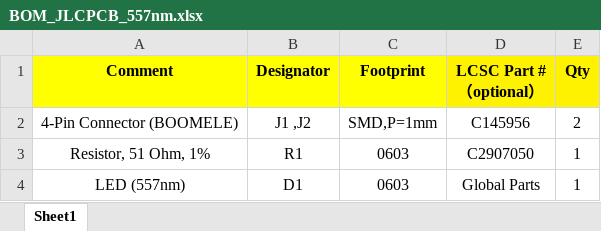
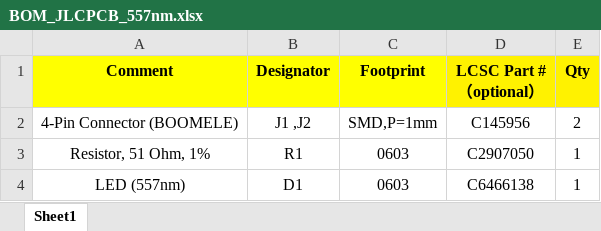
Before and after one commit to iorodeo/basic_led, an Excel workbook: 3V3_0603/557nm/BOM_JLCPCB_557nm.xlsx, sheet Sheet1, drawn as a sheet; values as stored, in another font and other column widths than the file's, no borders; the diff names each change by its address in the sheet, - before the commit and + after, or states it on an @@ line.

```diff
--- a/3V3_0603/557nm/BOM_JLCPCB_557nm.xlsx (sheet Sheet1)
+++ b/3V3_0603/557nm/BOM_JLCPCB_557nm.xlsx (sheet Sheet1)
-D4 (LCSC Part #（optional）): Global Parts
+D4 (LCSC Part #（optional）): C6466138
```
Also changed, not shown: 3V3_0603/496nm/BOM_JLCPCB_496nm.xlsx.
